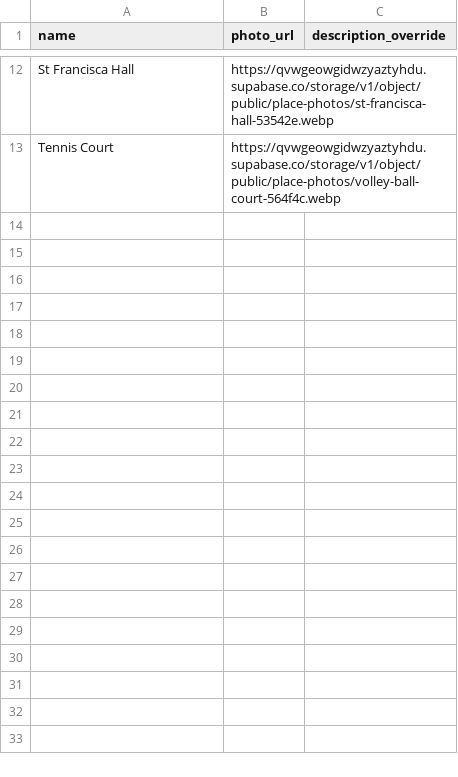
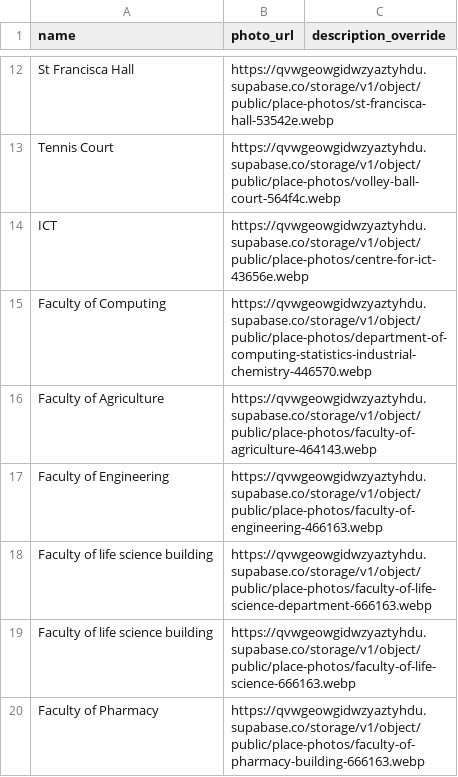
Before and after one commit to theklvr/ful-pathfinder, a CSV file: data/place-overrides.csv, drawn as a sheet; only a part is shown, gaps mark what is left out; the diff names each change by its address in the sheet, - before the commit and + after, or states it on an @@ line.

```diff
--- a/data/place-overrides.csv
+++ b/data/place-overrides.csv
+row 14: ICT | https://qvwgeowgidwzyaztyhdu.supabase.co/storage/v1/object/public/place-photos/centre-for-ict-43656e.webp
+row 15: Faculty of Computing | https://qvwgeowgidwzyaztyhdu.supabase.co/storage/v1/object/public/place-photos/department-of-computing-statistics-industrial-chemistry-446570.webp
+row 16: Faculty of Agriculture | https://qvwgeowgidwzyaztyhdu.supabase.co/storage/v1/object/public/place-photos/faculty-of-agriculture-464143.webp
+row 17: Faculty of Engineering | https://qvwgeowgidwzyaztyhdu.supabase.co/storage/v1/object/public/place-photos/faculty-of-engineering-466163.webp
+row 18: Faculty of life science building | https://qvwgeowgidwzyaztyhdu.supabase.co/storage/v1/object/public/place-photos/faculty-of-life-science-department-666163.webp
+row 19: Faculty of life science building | https://qvwgeowgidwzyaztyhdu.supabase.co/storage/v1/object/public/place-photos/faculty-of-life-science-666163.webp
+row 20: Faculty of Pharmacy | https://qvwgeowgidwzyaztyhdu.supabase.co/storage/v1/object/public/place-photos/faculty-of-pharmacy-building-666163.webp
```
Also changed, not shown: 26 other files.
